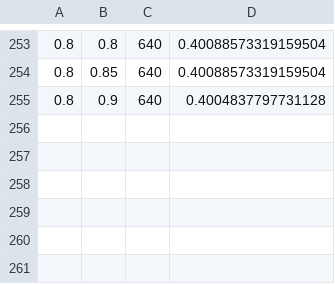
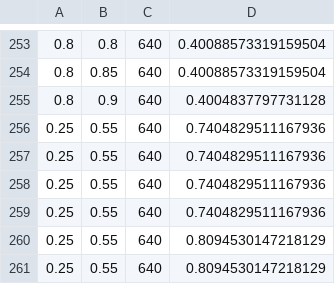
Before and after one commit to takehiro-code/thesis, a CSV file: data/tuning_detector_result_ClassC_PartyScene.csv, drawn as a sheet; only a part is shown, gaps mark what is left out; the diff names each change by its address in the sheet, - before the commit and + after, or states it on an @@ line.

Commit message:
Fixed serious issue in pipeline, included the confidence value in the yolov3 output files.

```diff
--- a/data/tuning_detector_result_ClassC_PartyScene.csv
+++ b/data/tuning_detector_result_ClassC_PartyScene.csv
+row 256: 0.25 | 0.55 | 640 | 0.7404829511167936
+row 257: 0.25 | 0.55 | 640 | 0.7404829511167936
+row 258: 0.25 | 0.55 | 640 | 0.7404829511167936
+row 259: 0.25 | 0.55 | 640 | 0.7404829511167936
+row 260: 0.25 | 0.55 | 640 | 0.8094530147218129
+row 261: 0.25 | 0.55 | 640 | 0.8094530147218129
```
Also changed, not shown: 14 other files.
